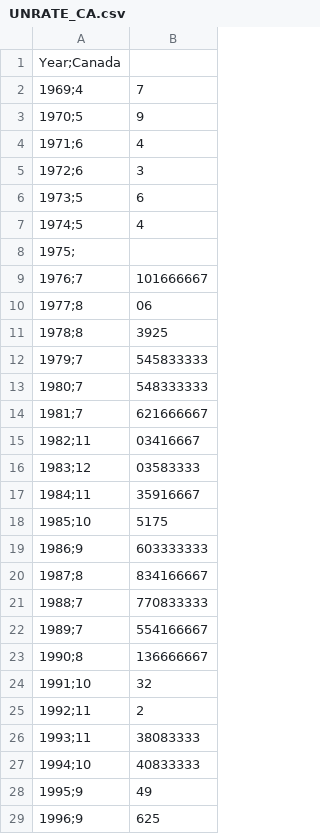
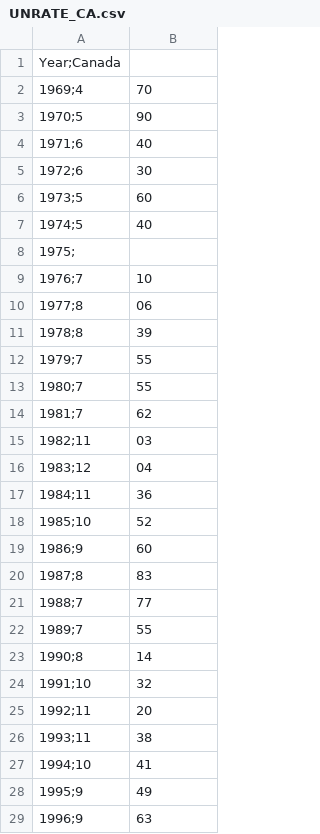
Before and after one commit to MarkusStefan/Economics, a CSV file: UNRATE_CA.csv, drawn as a sheet; only a part is shown; the diff covers the shown part only.

Commit message:
Add files via upload

```diff
--- a/UNRATE_CA.csv
+++ b/UNRATE_CA.csv
@@ -1,29 +1,29 @@
 Year;Canada
-1969;4,7
-1970;5,9
-1971;6,4
-1972;6,3
-1973;5,6
-1974;5,4
+1969;4,70
+1970;5,90
+1971;6,40
+1972;6,30
+1973;5,60
+1974;5,40
 1975;
-1976;7,101666667
+1976;7,10
 1977;8,06
-1978;8,3925
-1979;7,545833333
-1980;7,548333333
-1981;7,621666667
-1982;11,03416667
-1983;12,03583333
-1984;11,35916667
-1985;10,5175
-1986;9,603333333
-1987;8,834166667
-1988;7,770833333
-1989;7,554166667
-1990;8,136666667
+1978;8,39
+1979;7,55
+1980;7,55
+1981;7,62
+1982;11,03
+1983;12,04
+1984;11,36
+1985;10,52
+1986;9,60
+1987;8,83
+1988;7,77
+1989;7,55
+1990;8,14
 1991;10,32
-1992;11,2
-1993;11,38083333
-1994;10,40833333
+1992;11,20
+1993;11,38
+1994;10,41
 1995;9,49
-1996;9,625
+1996;9,63
```
Also changed, not shown: 23 edited cells elsewhere in this file.
